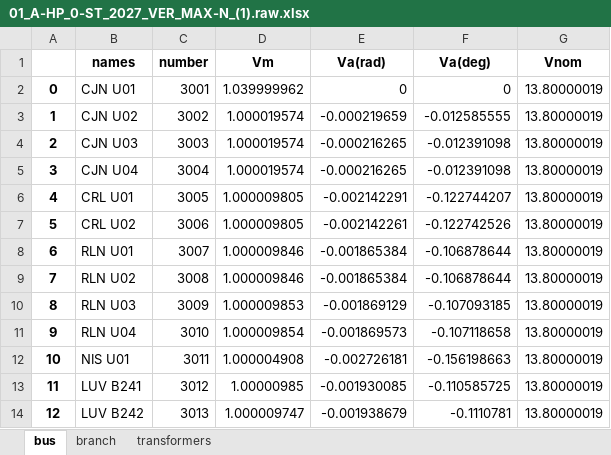
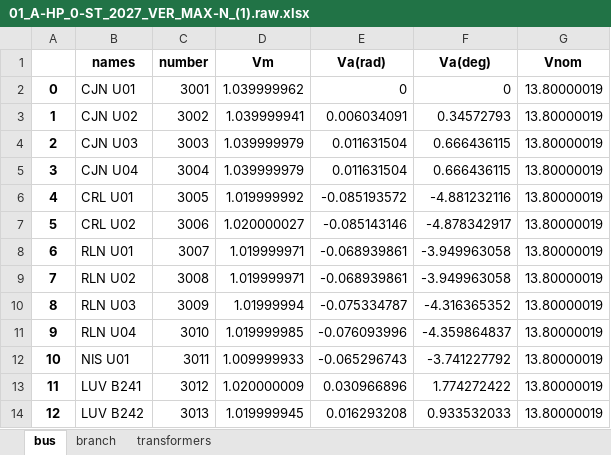
Before and after one commit to JordiBejarUPC/veragrid-hvdc-bipolar-pfc, an Excel workbook: trunk/psse_validation/data/01_A-HP_0-ST_2027_VER_MAX-N_(1).raw.xlsx, sheet bus, drawn as a sheet; only a part is shown; values as stored, in another font and other column widths than the file's, no borders; the diff covers the shown part only; the diff names each change by its address in the sheet, - before the commit and + after, or states it on an @@ line.

```diff
--- a/trunk/psse_validation/data/01_A-HP_0-ST_2027_VER_MAX-N_(1).raw.xlsx (sheet bus)
+++ b/trunk/psse_validation/data/01_A-HP_0-ST_2027_VER_MAX-N_(1).raw.xlsx (sheet bus)
-D3 (Vm): 1.000019574
+D3 (Vm): 1.039999941
-E3 (Va(rad)): -0.000219659
+E3 (Va(rad)): 0.006034091
-F3 (Va(deg)): -0.012585555
+F3 (Va(deg)): 0.34572793
-D4:D5 (Vm): 1.000019574
+D4:D5 (Vm): 1.039999979
-E4:E5 (Va(rad)): -0.000216265
+E4:E5 (Va(rad)): 0.011631504
-F4:F5 (Va(deg)): -0.012391098
+F4:F5 (Va(deg)): 0.666436115
-D6 (Vm): 1.000009805
+D6 (Vm): 1.019999992
-E6 (Va(rad)): -0.002142291
+E6 (Va(rad)): -0.085193572
-F6 (Va(deg)): -0.122744207
+F6 (Va(deg)): -4.881232116
-D7 (Vm): 1.000009805
+D7 (Vm): 1.020000027
-E7 (Va(rad)): -0.002142261
+E7 (Va(rad)): -0.085143146
-F7 (Va(deg)): -0.122742526
+F7 (Va(deg)): -4.878342917
-D8:D9 (Vm): 1.000009846
+D8:D9 (Vm): 1.019999971
-E8:E9 (Va(rad)): -0.001865384
+E8:E9 (Va(rad)): -0.068939861
-F8:F9 (Va(deg)): -0.106878644
+F8:F9 (Va(deg)): -3.949963058
-D10 (Vm): 1.000009853
+D10 (Vm): 1.01999994
-E10 (Va(rad)): -0.001869129
+E10 (Va(rad)): -0.075334787
-F10 (Va(deg)): -0.107093185
+F10 (Va(deg)): -4.316365352
-D11 (Vm): 1.000009854
+D11 (Vm): 1.019999985
-E11 (Va(rad)): -0.001869573
+E11 (Va(rad)): -0.076093996
-F11 (Va(deg)): -0.107118658
+F11 (Va(deg)): -4.359864837
-D12 (Vm): 1.000004908
+D12 (Vm): 1.009999933
-E12 (Va(rad)): -0.002726181
+E12 (Va(rad)): -0.065296743
-F12 (Va(deg)): -0.156198663
+F12 (Va(deg)): -3.741227792
-D13 (Vm): 1.00000985
+D13 (Vm): 1.020000009
-E13 (Va(rad)): -0.001930085
+E13 (Va(rad)): 0.030966896
-F13 (Va(deg)): -0.110585725
+F13 (Va(deg)): 1.774272422
-D14 (Vm): 1.000009747
+D14 (Vm): 1.019999945
-E14 (Va(rad)): -0.001938679
+E14 (Va(rad)): 0.016293208
-F14 (Va(deg)): -0.1110781
+F14 (Va(deg)): 0.933532033
```
Also changed, not shown: 1143 edited cells elsewhere in this sheet, sheet transformers, sheet branch, trunk/psse_validation/data/01_A-HP_0-ST_2027_INV_MAX-D_(1).raw.xlsx, trunk/psse_validation/data/01_A-HP_0-ST_2027_INV_MAX-N_(1).raw.xlsx, 4 other files.
